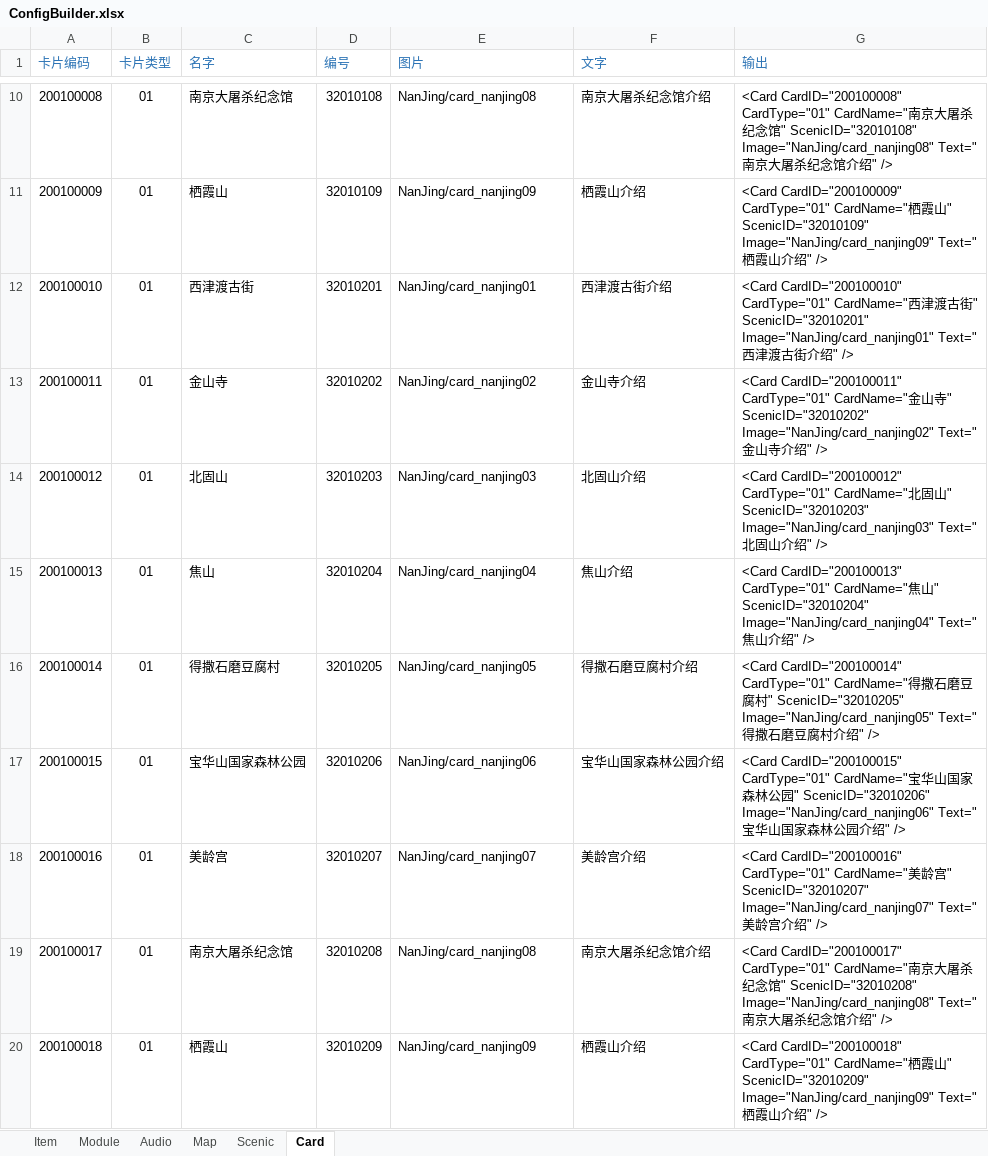
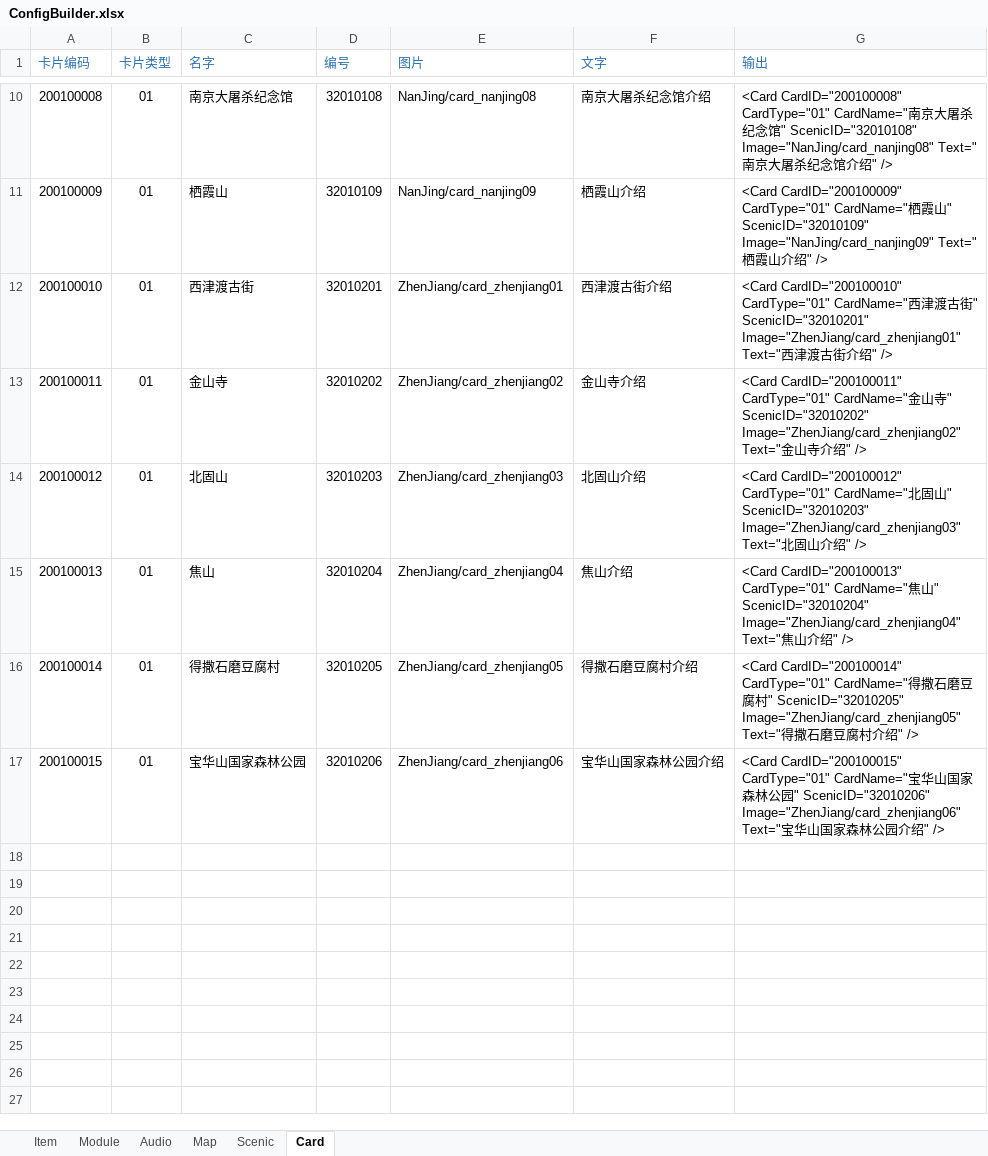
Before and after one commit to EarlyAnt/AppGame, an Excel workbook: Resources/configs/ConfigBuilder.xlsx, sheet Card, drawn as a sheet; only a part is shown, gaps mark what is left out; values as stored, in another font and other column widths than the file's, no borders; conditional formats not drawn; the diff names each change by its address in the sheet, - before the commit and + after, or states it on an @@ line.

Commit message:
1.Map.xml配置文件，删除MapImage和PathImage字段，代码中使用固定的名称。 2.Card.xml配置文件，更新镇江地图6个景点的卡片配置数据。 3.ModuleConfig.xml配置文件，增加镇江地图6个景点的景点照片的配置。 4.MapConfig.cs接口，MapImage字段和PathImage字段使用固定的返回值。 5.CyclingView.cs脚本，Restart时(切换地图)删除地图站点，队友及能量气泡，重新生成。 6.TextureLoader.cs脚本，增加setNativeSize属性，勾选后，加载完图片自动根据图片大小改变Image框的大小。 7.320102.prefab预制体，根据地图demo摆放站点，并设置站点数据。 8.Cycling.prefab预制体，勾选TextureLoader组件上的SetNativeSize属性。 9.备份镇江地图的几个图片。

```diff
--- a/Resources/configs/ConfigBuilder.xlsx (sheet Card)
+++ b/Resources/configs/ConfigBuilder.xlsx (sheet Card)
-E12 (图片): NanJing/card_nanjing01
+E12 (图片): ZhenJiang/card_zhenjiang01
-G12 (输出): …" ScenicID="32010201" Image="NanJing/card_nanjing01" Text="西…
+G12 (输出): …" ScenicID="32010201" Image="ZhenJiang/card_zhenjiang01" Text="西…
-E13 (图片): NanJing/card_nanjing02
+E13 (图片): ZhenJiang/card_zhenjiang02
-G13 (输出): …" ScenicID="32010202" Image="NanJing/card_nanjing02" Text="金…
+G13 (输出): …" ScenicID="32010202" Image="ZhenJiang/card_zhenjiang02" Text="金…
-E14 (图片): NanJing/card_nanjing03
+E14 (图片): ZhenJiang/card_zhenjiang03
-G14 (输出): …" ScenicID="32010203" Image="NanJing/card_nanjing03" Text="北…
+G14 (输出): …" ScenicID="32010203" Image="ZhenJiang/card_zhenjiang03" Text="北…
-E15 (图片): NanJing/card_nanjing04
+E15 (图片): ZhenJiang/card_zhenjiang04
-G15 (输出): …" ScenicID="32010204" Image="NanJing/card_nanjing04" Text="焦…
+G15 (输出): …" ScenicID="32010204" Image="ZhenJiang/card_zhenjiang04" Text="焦…
-E16 (图片): NanJing/card_nanjing05
+E16 (图片): ZhenJiang/card_zhenjiang05
-G16 (输出): …" ScenicID="32010205" Image="NanJing/card_nanjing05" Text="得…
+G16 (输出): …" ScenicID="32010205" Image="ZhenJiang/card_zhenjiang05" Text="得…
-E17 (图片): NanJing/card_nanjing06
+E17 (图片): ZhenJiang/card_zhenjiang06
-G17 (输出): …" ScenicID="32010206" Image="NanJing/card_nanjing06" Text="宝…
+G17 (输出): …" ScenicID="32010206" Image="ZhenJiang/card_zhenjiang06" Text="宝…
-row 18: 200100016 | 01 | 美龄宫 | 32010207 | NanJing/card_nanjing07 | 美龄宫介绍 | <Card CardID="200100016" CardType="01" CardName="美龄宫" ScenicID="32010207" Image="NanJing/card_nanjing07" Text="美龄宫介绍" />
-row 19: 200100017 | 01 | 南京大屠杀纪念馆 | 32010208 | NanJing/card_nanjing08 | 南京大屠杀纪念馆介绍 | <Card CardID="200100017" CardType="01" CardName="南京大屠杀纪念馆" ScenicID="32010208" Image="NanJing/card_nanjing08" Text="南京大屠杀纪念馆介绍" />
-row 20: 200100018 | 01 | 栖霞山 | 32010209 | NanJing/card_nanjing09 | 栖霞山介绍 | <Card CardID="200100018" CardType="01" CardName="栖霞山" ScenicID="32010209" Image="NanJing/card_nanjing09" Text="栖霞山介绍" />
```
Also changed, not shown: sheet Module, sheet Scenic, sheet Map, 43 other files.
